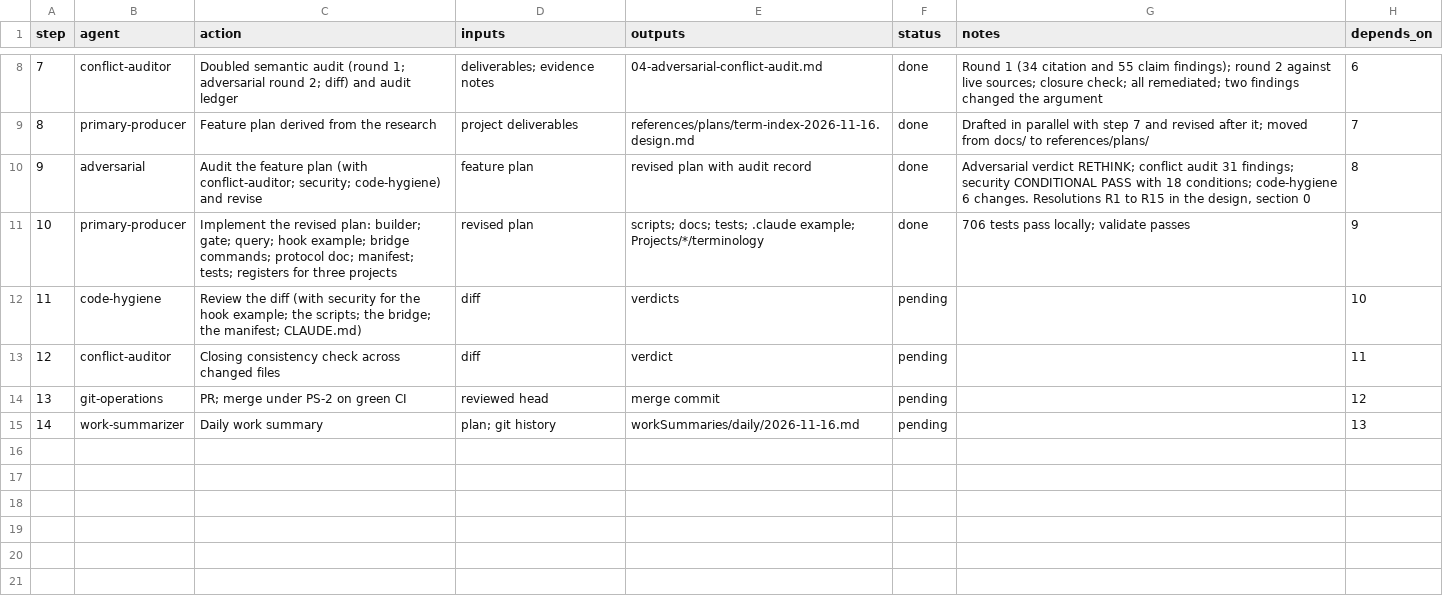
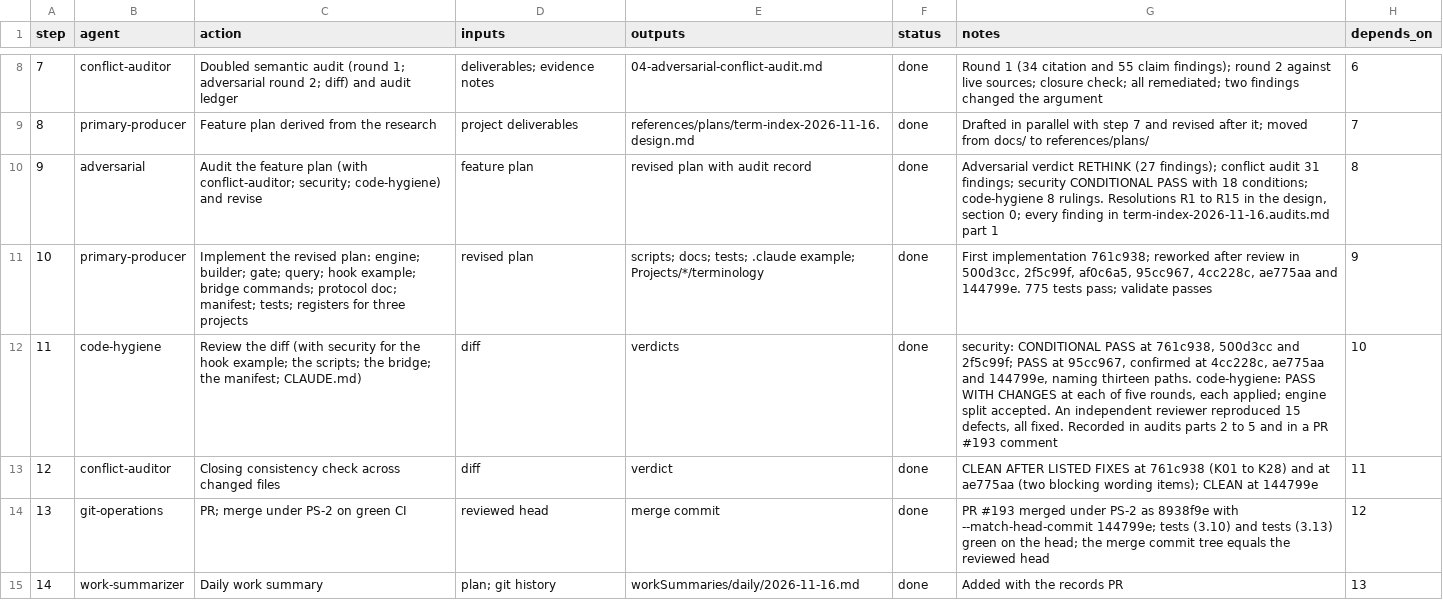
Before and after one commit to jlcatonjr/researchteam, a CSV file: references/plans/term-index-2026-11-16.steps.csv, drawn as a sheet; only a part is shown, gaps mark what is left out.

```diff
--- a/references/plans/term-index-2026-11-16.steps.csv
+++ b/references/plans/term-index-2026-11-16.steps.csv
@@ -9,7 +9,7 @@ step,agent,action,inputs,outputs,status,notes,depends_on
 8,primary-producer,Feature plan derived from the research,project deliverables,references/plans/term-index-2026-11-16.design.md,done,Drafted in parallel with step 7 and revised after it; moved from docs/ to references/plans/,7
-9,adversarial,Audit the feature plan (with conflict-auditor; security; code-hygiene) and revise,feature plan,revised plan with audit record,done,"Adversarial verdict RETHINK; conflict audit 31 findings; security CONDITIONAL PASS with 18 conditions; code-hygiene 6 changes. Resolutions R1 to R15 in the design, section 0",8
-10,primary-producer,Implement the revised plan: builder; gate; query; hook example; bridge commands; protocol doc; manifest; tests; registers for three projects,revised plan,scripts; docs; tests; .claude example; Projects/*/terminology,done,706 tests pass locally; validate passes,9
-11,code-hygiene,Review the diff (with security for the hook example; the scripts; the bridge; the manifest; CLAUDE.md),diff,verdicts,pending,,10
-12,conflict-auditor,Closing consistency check across changed files,diff,verdict,pending,,11
-13,git-operations,PR; merge under PS-2 on green CI,reviewed head,merge commit,pending,,12
-14,work-summarizer,Daily work summary,plan; git history,workSummaries/daily/2026-11-16.md,pending,,13
+9,adversarial,Audit the feature plan (with conflict-auditor; security; code-hygiene) and revise,feature plan,revised plan with audit record,done,"Adversarial verdict RETHINK (27 findings); conflict audit 31 findings; security CONDITIONAL PASS with 18 conditions; code-hygiene 8 rulings. Resolutions R1 to R15 in the design, section 0; every finding in term-index-2026-11-16.audits.md part 1",8
+10,primary-producer,Implement the revised plan: engine; builder; gate; query; hook example; bridge commands; protocol doc; manifest; tests; registers for three projects,revised plan,scripts; docs; tests; .claude example; Projects/*/terminology,done,"First implementation 761c938; reworked after review in 500d3cc, 2f5c99f, af0c6a5, 95cc967, 4cc228c, ae775aa and 144799e. 775 tests pass; validate passes",9
+11,code-hygiene,Review the diff (with security for the hook example; the scripts; the bridge; the manifest; CLAUDE.md),diff,verdicts,done,"security: CONDITIONAL PASS at 761c938, 500d3cc and 2f5c99f; PASS at 95cc967, confirmed at 4cc228c, ae775aa and 144799e, naming thirteen paths. code-hygiene: PASS WITH CHANGES at each of five rounds, each applied; engine split accepted. An independent reviewer reproduced 15 defects, all fixed. Recorded in audits parts 2 to 5 and in a PR #193 comment",10
+12,conflict-auditor,Closing consistency check across changed files,diff,verdict,done,"CLEAN AFTER LISTED FIXES at 761c938 (K01 to K28) and at ae775aa (two blocking wording items); CLEAN at 144799e",11
+13,git-operations,PR; merge under PS-2 on green CI,reviewed head,merge commit,done,"PR #193 merged under PS-2 as 8938f9e with --match-head-commit 144799e; tests (3.10) and tests (3.13) green on the head; the merge commit tree equals the reviewed head",12
+14,work-summarizer,Daily work summary,plan; git history,workSummaries/daily/2026-11-16.md,done,Added with the records PR,13
```
Also changed, not shown: 10 other files.
